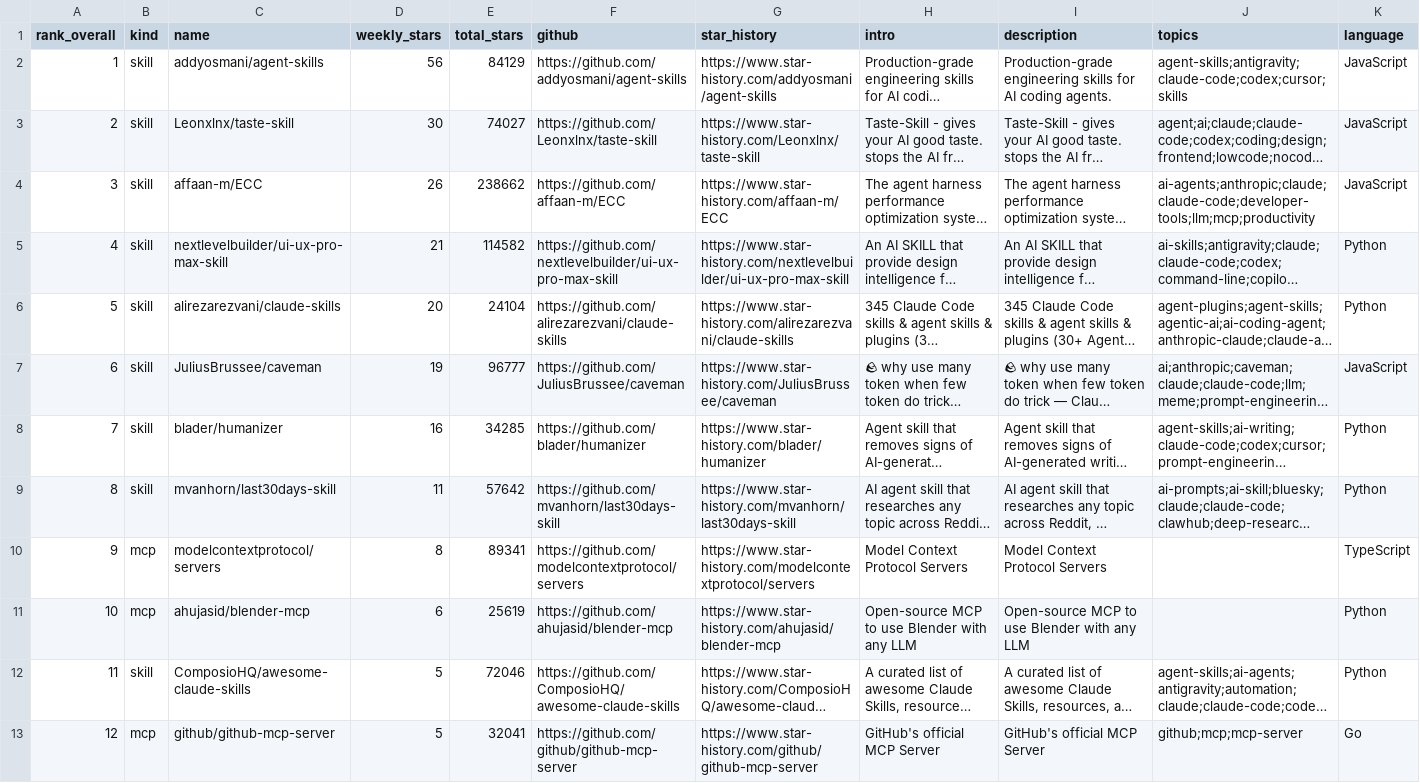
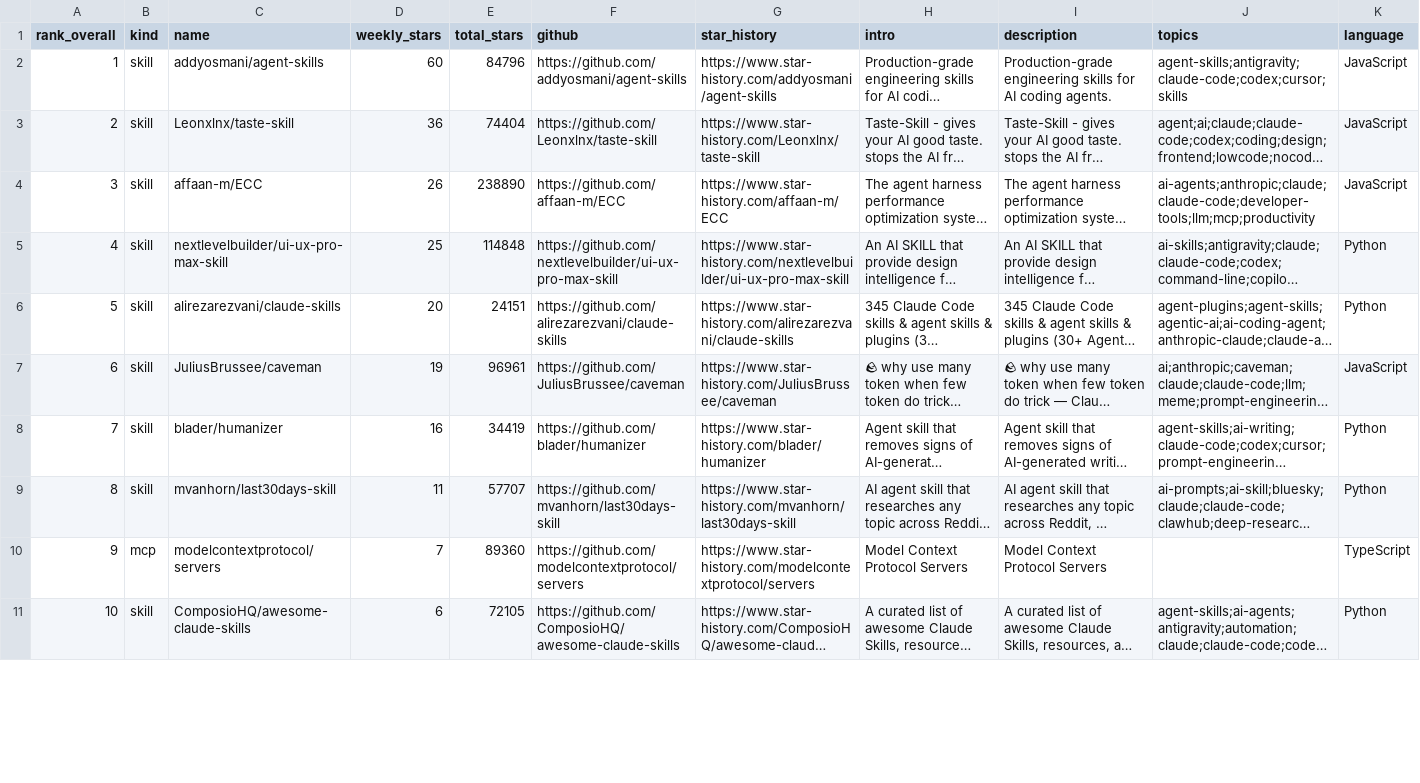
Before and after one commit to LinX-oss/Weekly-Daily-Stars, a CSV file: reports/weekly-stars-skills-mcp.csv, drawn as a sheet; only a part is shown; long unchanged cells end in …; removed rows and columns are numbered as before the commit, all else as after; the diff covers the shown part only; the diff names each change by its address in the sheet, - before the commit and + after, or states it on an @@ line.

```diff
--- a/reports/weekly-stars-skills-mcp.csv
+++ b/reports/weekly-stars-skills-mcp.csv
-D2 (weekly_stars): 56
+D2 (weekly_stars): 60
-E2 (total_stars): 84129
+E2 (total_stars): 84796
-D3 (weekly_stars): 30
+D3 (weekly_stars): 36
-E3 (total_stars): 74027
+E3 (total_stars): 74404
-E4 (total_stars): 238662
+E4 (total_stars): 238890
-D5 (weekly_stars): 21
+D5 (weekly_stars): 25
-E5 (total_stars): 114582
+E5 (total_stars): 114848
-E6 (total_stars): 24104
+E6 (total_stars): 24151
-E7 (total_stars): 96777
+E7 (total_stars): 96961
-E8 (total_stars): 34285
+E8 (total_stars): 34419
-E9 (total_stars): 57642
+E9 (total_stars): 57707
-D10 (weekly_stars): 8
+D10 (weekly_stars): 7
-E10 (total_stars): 89341
+E10 (total_stars): 89360
-row 11: 10 | mcp | ahujasid/blender-mcp | 6 | 25619 | https://github.com/ahujasid/blender-mcp | https://www.star-history.com/ahujasid/blender-mcp | Open-source MCP to use Blender with any LLM | Open-source MCP to use Blender with any LLM |  | Python
@@ column A (rank_overall) renumbered from row 11 down @@
-D11 (weekly_stars): 5
+D11 (weekly_stars): 6
-E11 (total_stars): 72046
+E11 (total_stars): 72105
-row 13: 12 | mcp | github/github-mcp-server | 5 | 32041 | https://github.com/github/github-mcp-server | https://www.star-history.com/github/github-mcp-server | GitHub's official MCP Server | GitHub's official MCP Server | github;mcp;mcp-server | Go
```
Also changed, not shown: 4 added rows, 3 removed rows and 33 edited cells elsewhere in this file, 3 other files.
